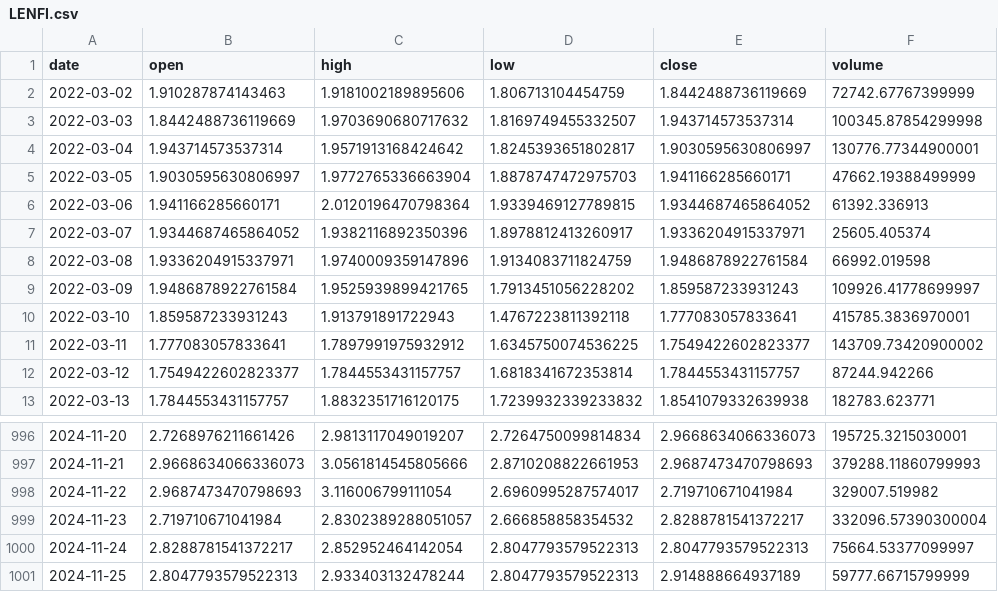
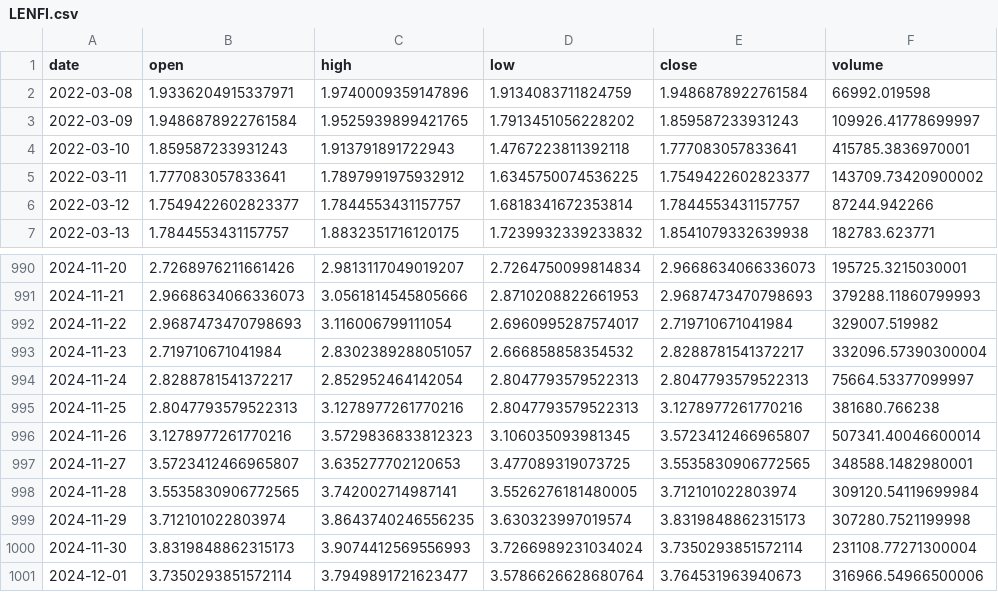
Before and after one commit to Sapient-Predictive-Analytics/dataportal, a CSV file: tokens/LENFI.csv, drawn as a sheet; only a part is shown, gaps mark what is left out.

```diff
--- a/tokens/LENFI.csv
+++ b/tokens/LENFI.csv
@@ -1,8 +1,2 @@
 date,open,high,low,close,volume
-2022-03-02,1.910287874143463,1.9181002189895606,1.806713104454759,1.8442488736119669,72742.67767399999
-2022-03-03,1.8442488736119669,1.9703690680717632,1.8169749455332507,1.943714573537314,100345.87854299998
-2022-03-04,1.943714573537314,1.9571913168424642,1.8245393651802817,1.9030595630806997,130776.77344900001
-2022-03-05,1.9030595630806997,1.9772765336663904,1.8878747472975703,1.941166285660171,47662.19388499999
-2022-03-06,1.941166285660171,2.0120196470798364,1.9339469127789815,1.9344687465864052,61392.336913
-2022-03-07,1.9344687465864052,1.9382116892350396,1.8978812413260917,1.9336204915337971,25605.405374
 2022-03-08,1.9336204915337971,1.9740009359147896,1.9134083711824759,1.9486878922761584,66992.019598
@@ -1000,2 +994,8 @@ date,open,high,low,close,volume
 2024-11-24,2.8288781541372217,2.852952464142054,2.8047793579522313,2.8047793579522313,75664.53377099997
-2024-11-25,2.8047793579522313,2.933403132478244,2.8047793579522313,2.914888664937189,59777.66715799999
+2024-11-25,2.8047793579522313,3.1278977261770216,2.8047793579522313,3.1278977261770216,381680.766238
+2024-11-26,3.1278977261770216,3.5729836833812323,3.106035093981345,3.5723412466965807,507341.40046600014
+2024-11-27,3.5723412466965807,3.635277702120653,3.477089319073725,3.5535830906772565,348588.1482980001
+2024-11-28,3.5535830906772565,3.742002714987141,3.5526276181480005,3.712101022803974,309120.54119699984
+2024-11-29,3.712101022803974,3.8643740246556235,3.630323997019574,3.8319848862315173,307280.7521199998
+2024-11-30,3.8319848862315173,3.9074412569556993,3.7266989231034024,3.7350293851572114,231108.77271300004
+2024-12-01,3.7350293851572114,3.7949891721623477,3.5786626628680764,3.764531963940673,316966.54966500006
```
Also changed, not shown: tokens/MIN.csv, tokens/NEWM.csv, 1 other file.
